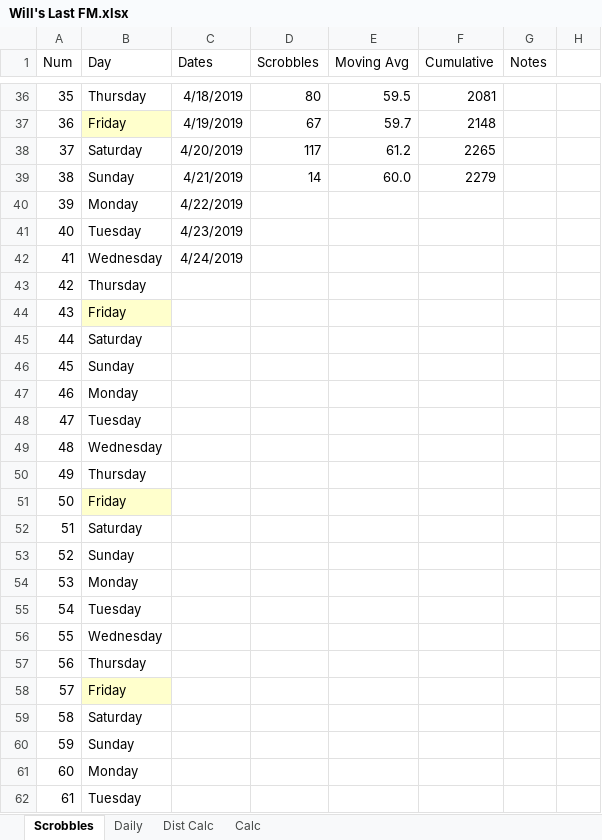
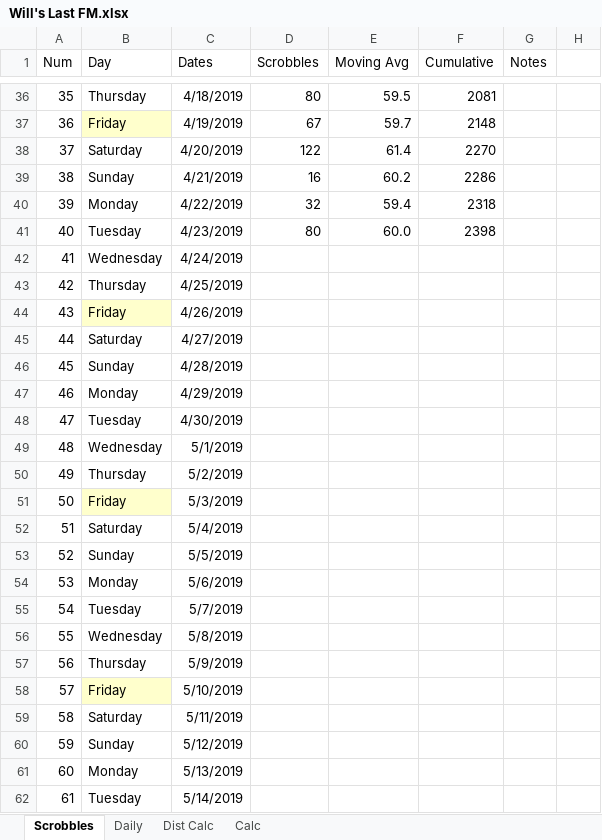
Before and after one commit to wd7512/The-Music-of-Primes, an Excel workbook: Will's Last FM.xlsx, sheet Scrobbles, drawn as a sheet; only a part is shown, gaps mark what is left out; values as stored, in another font and other column widths than the file's, no borders; charts and pictures and conditional formats not drawn; the diff covers the shown part only; the diff names each change by its address in the sheet, - before the commit and + after, or states it on an @@ line.

```diff
--- a/Will's Last FM.xlsx (sheet Scrobbles)
+++ b/Will's Last FM.xlsx (sheet Scrobbles)
-D38 (Scrobbles): 117
+D38 (Scrobbles): 122
-E38 (Moving Avg): 61.2
+E38 (Moving Avg): 61.4
-F38 (Cumulative): 2265
+F38 (Cumulative): 2270
-D39 (Scrobbles): 14
+D39 (Scrobbles): 16
-E39 (Moving Avg): 60.0
+E39 (Moving Avg): 60.2
-F39 (Cumulative): 2279
+F39 (Cumulative): 2286
-D40 (Scrobbles): (empty)
+D40 (Scrobbles): 32
-E40 (Moving Avg): (empty)
+E40 (Moving Avg): 59.4
-F40 (Cumulative): (empty)
+F40 (Cumulative): 2318
-D41 (Scrobbles): (empty)
+D41 (Scrobbles): 80
-E41 (Moving Avg): (empty)
+E41 (Moving Avg): 60.0
-F41 (Cumulative): (empty)
+F41 (Cumulative): 2398
-C43 (Dates): (empty)
+C43 (Dates): 4/25/2019
-C44 (Dates): (empty)
+C44 (Dates): 4/26/2019
-C45 (Dates): (empty)
+C45 (Dates): 4/27/2019
-C46 (Dates): (empty)
+C46 (Dates): 4/28/2019
-C47 (Dates): (empty)
+C47 (Dates): 4/29/2019
-C48 (Dates): (empty)
+C48 (Dates): 4/30/2019
-C49 (Dates): (empty)
+C49 (Dates): 5/1/2019
-C50 (Dates): (empty)
+C50 (Dates): 5/2/2019
-C51 (Dates): (empty)
+C51 (Dates): 5/3/2019
-C52 (Dates): (empty)
+C52 (Dates): 5/4/2019
-C53 (Dates): (empty)
+C53 (Dates): 5/5/2019
-C54 (Dates): (empty)
+C54 (Dates): 5/6/2019
-C55 (Dates): (empty)
+C55 (Dates): 5/7/2019
-C56 (Dates): (empty)
+C56 (Dates): 5/8/2019
-C57 (Dates): (empty)
+C57 (Dates): 5/9/2019
-C58 (Dates): (empty)
+C58 (Dates): 5/10/2019
-C59 (Dates): (empty)
+C59 (Dates): 5/11/2019
-C60 (Dates): (empty)
+C60 (Dates): 5/12/2019
-C61 (Dates): (empty)
+C61 (Dates): 5/13/2019
-C62 (Dates): (empty)
+C62 (Dates): 5/14/2019
```
Also changed, not shown: 28 edited cells elsewhere in this sheet, sheet Dist Calc, sheet Daily, sheet Calc, charts or pictures.
